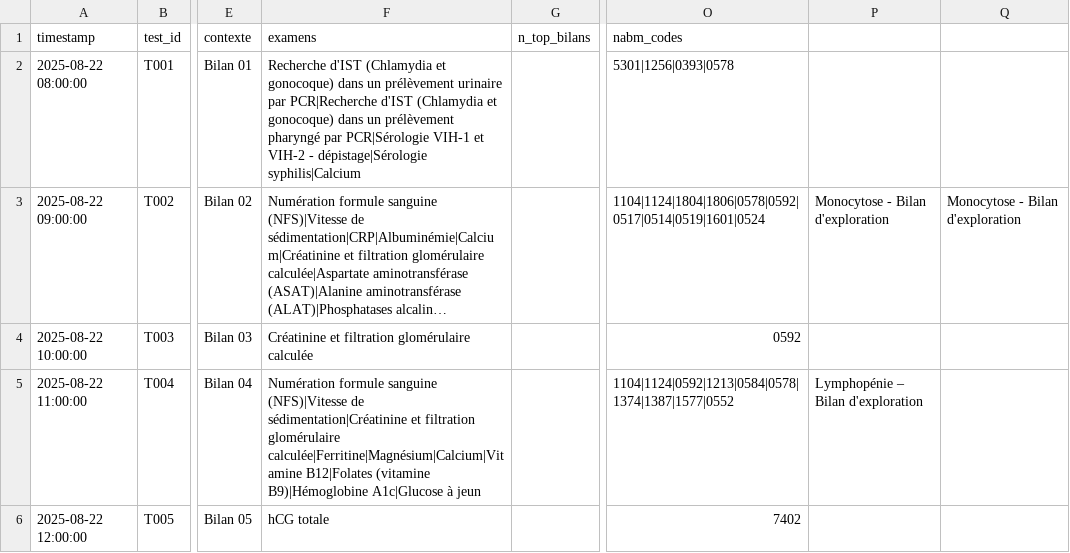
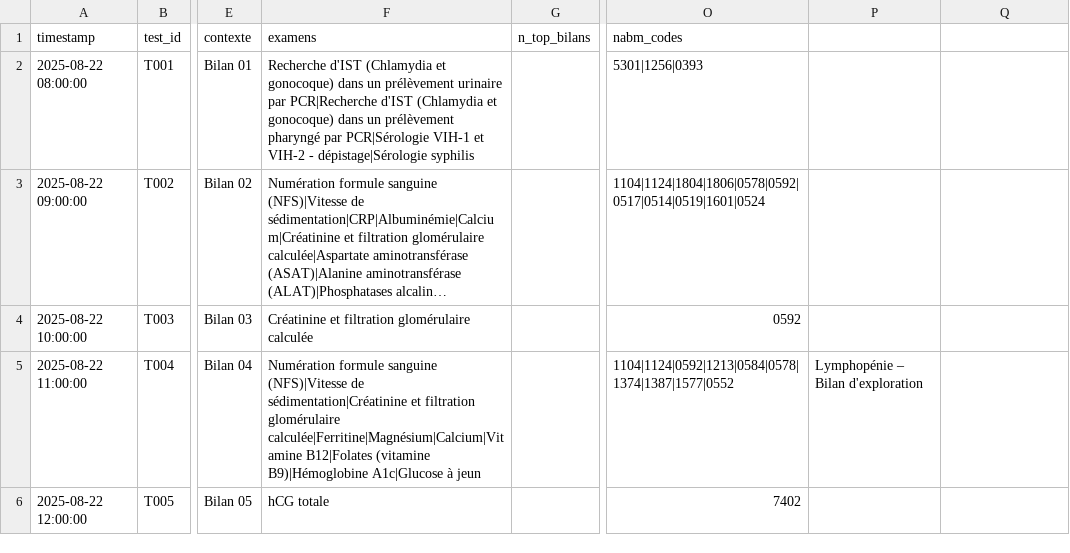
Before and after one commit to BIOrecos/data, a CSV file: results_biorecos.csv, drawn as a sheet; only a part is shown, gaps mark what is left out; long unchanged cells end in …; the diff names each change by its address in the sheet, - before the commit and + after, or states it on an @@ line.

```diff
--- a/results_biorecos.csv
+++ b/results_biorecos.csv
-F2 (examens): …- dépistage|Sérologie syphilis|Calcium
+F2 (examens): …- dépistage|Sérologie syphilis
-O2 (nabm_codes): 5301|1256|0393|0578
+O2 (nabm_codes): 5301|1256|0393
-P3: Monocytose - Bilan d'exploration
+P3: (empty)
-Q3: Monocytose - Bilan d'exploration
+Q3: (empty)
```
